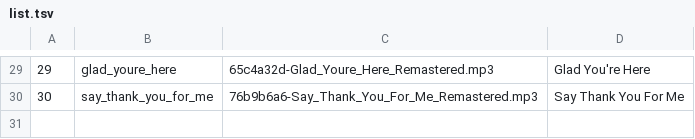
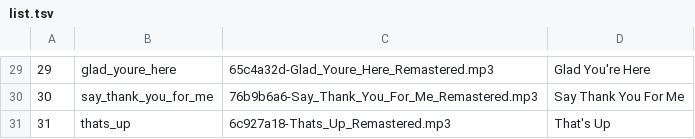
Before and after one commit to zacharypatzer/zachary-shorts, a TSV file: pipeline/songs/list.tsv, drawn as a sheet; only a part is shown, gaps mark what is left out.

```diff
--- a/pipeline/songs/list.tsv
+++ b/pipeline/songs/list.tsv
@@ -30 +30,2 @@
 30	say_thank_you_for_me	76b9b6a6-Say_Thank_You_For_Me_Remastered.mp3	Say Thank You For Me
+31	thats_up	6c927a18-Thats_Up_Remastered.mp3	That's Up
```
Also changed, not shown: 21 other files.
